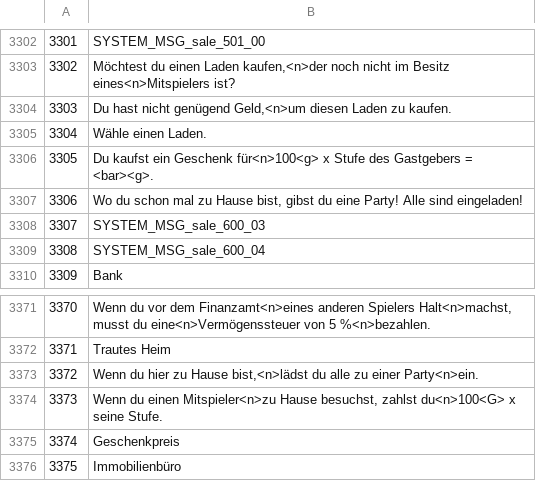
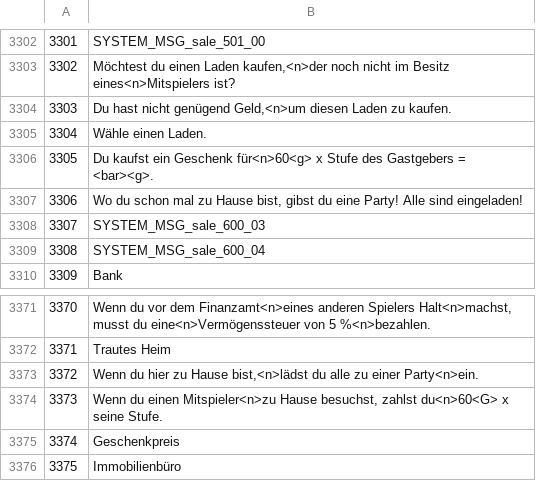
Before and after one commit to FortuneStreetModding/Disassembly, a CSV file: ASM Hacks/ST7P01/DATA/files/localize/ui_message.de.csv, drawn as a sheet; only a part is shown, gaps mark what is left out.

```diff
--- a/ASM Hacks/ST7P01/DATA/files/localize/ui_message.de.csv
+++ b/ASM Hacks/ST7P01/DATA/files/localize/ui_message.de.csv
@@ -3305,3 +3305,3 @@
 3304,"Wähle einen Laden."
-3305,"Du kaufst ein Geschenk für<n>100<g> x Stufe des Gastgebers = <bar><g>."
+3305,"Du kaufst ein Geschenk für<n>60<g> x Stufe des Gastgebers = <bar><g>."
 3306,"Wo du schon mal zu Hause bist, gibst du eine Party! Alle sind eingeladen!"
@@ -3373,3 +3373,3 @@
 3372,"Wenn du hier zu Hause bist,<n>lädst du alle zu einer Party<n>ein."
-3373,"Wenn du einen Mitspieler<n>zu Hause besuchst, zahlst du<n>100<G> x seine Stufe."
+3373,"Wenn du einen Mitspieler<n>zu Hause besuchst, zahlst du<n>60<G> x seine Stufe."
 3374,"Geschenkpreis"
```
Also changed, not shown: ASM Hacks/ST7P01/DATA/files/localize/ui_message.en.csv, ASM Hacks/ST7P01/DATA/files/localize/ui_message.fr.csv, 4 other files.
